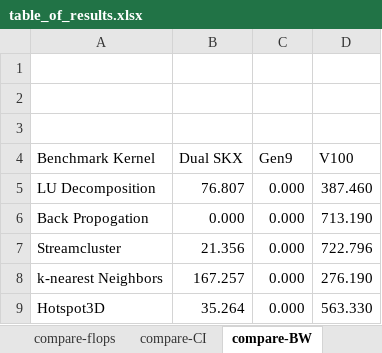
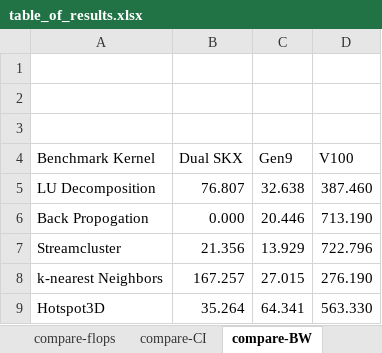
Before and after one commit to colleeneb/CPU_GPU_ERT_Results, an Excel workbook: table_of_results.xlsx, sheet compare-BW, drawn as a sheet; values as stored, in another font and other column widths than the file's, no borders; the diff names each change by its address in the sheet, - before the commit and + after, or states it on an @@ line.

```diff
--- a/table_of_results.xlsx (sheet compare-BW)
+++ b/table_of_results.xlsx (sheet compare-BW)
-C5 (Gen9): 0.000
+C5 (Gen9): 32.638
-C6 (Gen9): 0.000
+C6 (Gen9): 20.446
-C7 (Gen9): 0.000
+C7 (Gen9): 13.929
-C8 (Gen9): 0.000
+C8 (Gen9): 27.015
-C9 (Gen9): 0.000
+C9 (Gen9): 64.341
```
Also changed, not shown: sheet Gen9, sheet compare-efficiency, sheet compare-CI, sheet compare-flops.
